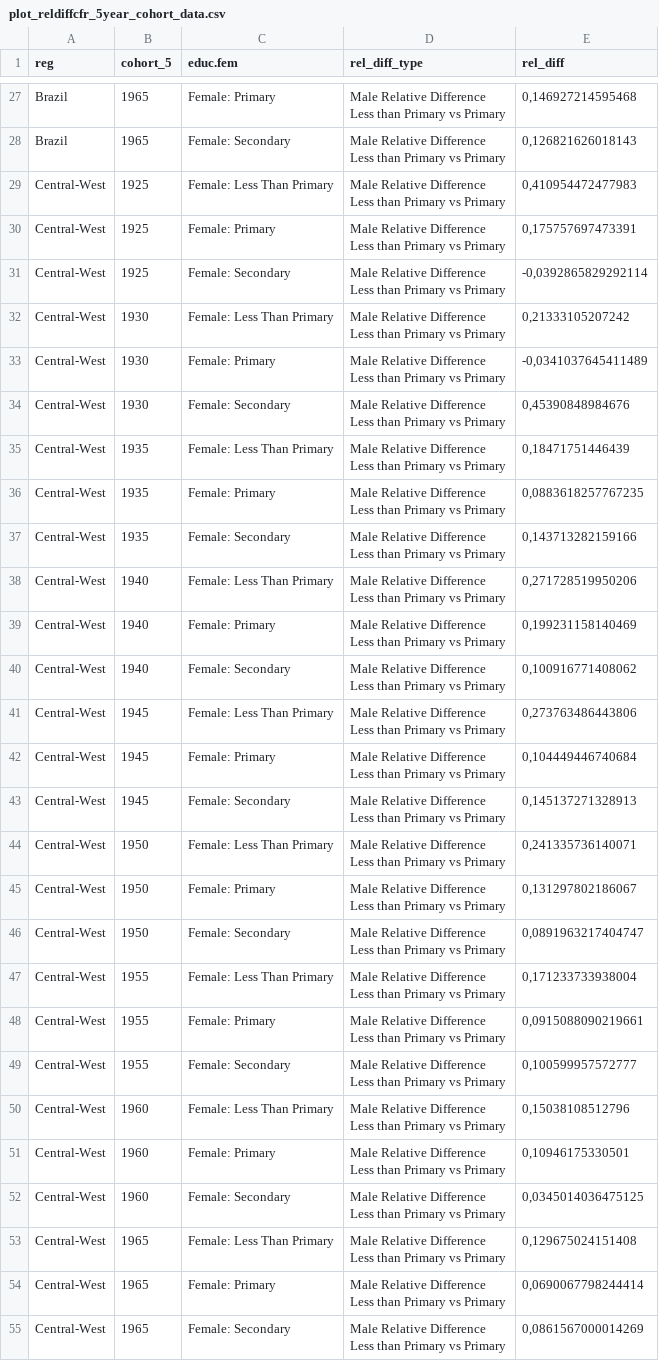
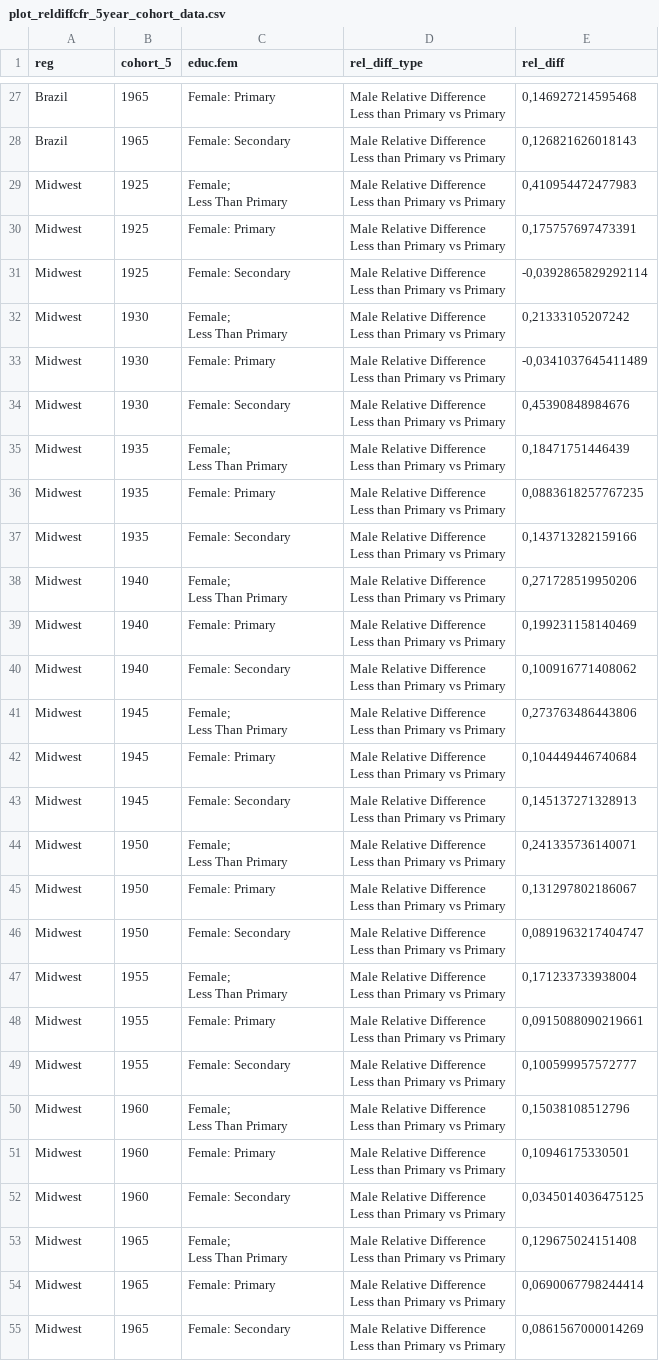
Before and after one commit to josehcms/msthesis-article, a CSV file: FIGS/plot_reldiffcfr_5year_cohort_data.csv, drawn as a sheet; only a part is shown, gaps mark what is left out; ↵ is a line break in a cell; the diff covers the shown part only; the diff names each change by its address in the sheet, - before the commit and + after, or states it on an @@ line.

```diff
--- a/FIGS/plot_reldiffcfr_5year_cohort_data.csv
+++ b/FIGS/plot_reldiffcfr_5year_cohort_data.csv
-A29:A55 (reg): Central-West
+A29:A55 (reg): Midwest
-C29 (educ.fem): Female: Less Than Primary
+C29 (educ.fem): Female; ↵ Less Than Primary
-C32 (educ.fem): Female: Less Than Primary
+C32 (educ.fem): Female; ↵ Less Than Primary
-C35 (educ.fem): Female: Less Than Primary
+C35 (educ.fem): Female; ↵ Less Than Primary
-C38 (educ.fem): Female: Less Than Primary
+C38 (educ.fem): Female; ↵ Less Than Primary
-C41 (educ.fem): Female: Less Than Primary
+C41 (educ.fem): Female; ↵ Less Than Primary
-C44 (educ.fem): Female: Less Than Primary
+C44 (educ.fem): Female; ↵ Less Than Primary
-C47 (educ.fem): Female: Less Than Primary
+C47 (educ.fem): Female; ↵ Less Than Primary
-C50 (educ.fem): Female: Less Than Primary
+C50 (educ.fem): Female; ↵ Less Than Primary
-C53 (educ.fem): Female: Less Than Primary
+C53 (educ.fem): Female; ↵ Less Than Primary
```
Also changed, not shown: 90 edited cells elsewhere in this file, FIGS/decomp_tab_data.csv, FIGS/plot_cfr_5year_cohort_data.csv, 12 other files.
